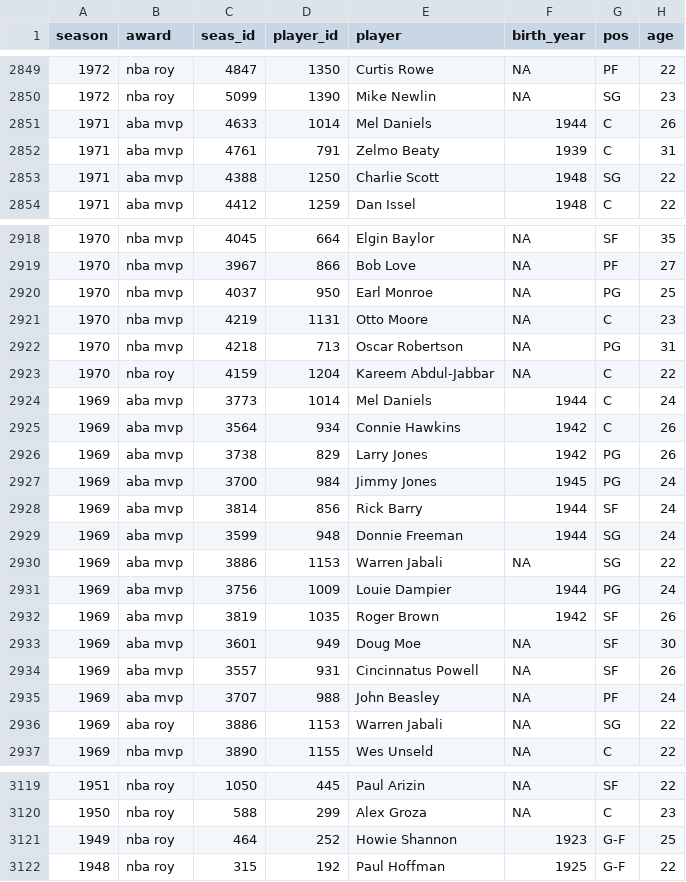
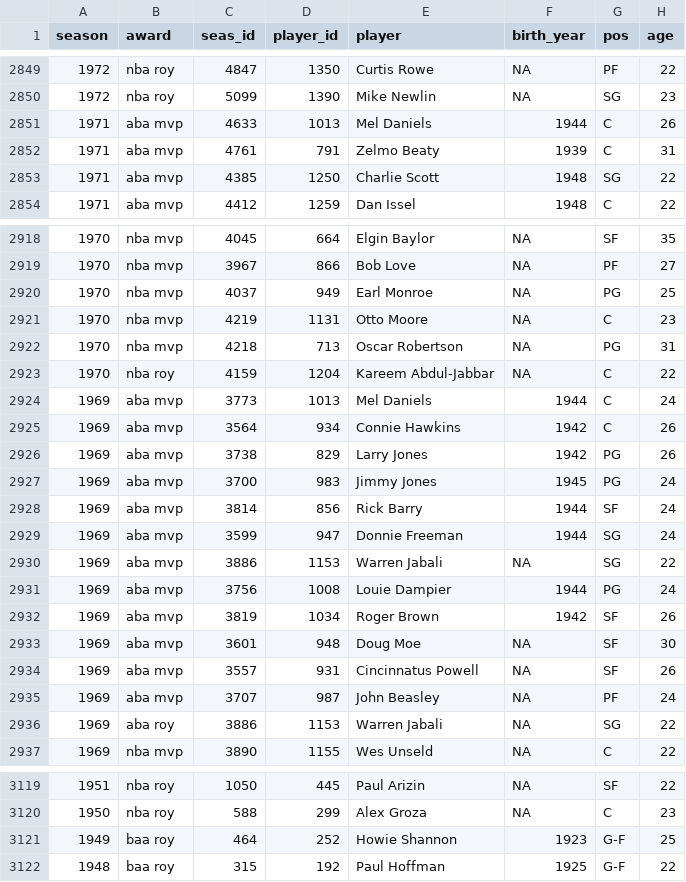
Before and after one commit to sumitrodatta/bball-reference-datasets, a CSV file: Player Award Shares.csv, drawn as a sheet; only a part is shown, gaps mark what is left out; the diff covers the shown part only; the diff names each change by its address in the sheet, - before the commit and + after, or states it on an @@ line.

Commit message:
separate awards loading into new & old
duplicate segregation of initial load and adding new season from player & team stats to awards

also update award shares (first two roys mistakenly attributed to nba instead of baa)

```diff
--- a/Player Award Shares.csv
+++ b/Player Award Shares.csv
-D2851 (player_id): 1014
+D2851 (player_id): 1013
-C2853 (seas_id): 4388
+C2853 (seas_id): 4385
-D2920 (player_id): 950
+D2920 (player_id): 949
-D2924 (player_id): 1014
+D2924 (player_id): 1013
-D2927 (player_id): 984
+D2927 (player_id): 983
-D2929 (player_id): 948
+D2929 (player_id): 947
-D2931 (player_id): 1009
+D2931 (player_id): 1008
-D2932 (player_id): 1035
+D2932 (player_id): 1034
-D2933 (player_id): 949
+D2933 (player_id): 948
-D2935 (player_id): 988
+D2935 (player_id): 987
-B3121:B3122 (award): nba roy
+B3121:B3122 (award): baa roy
```
Also changed, not shown: 1 moved row and 45 edited cells elsewhere in this file, 3 other files.
